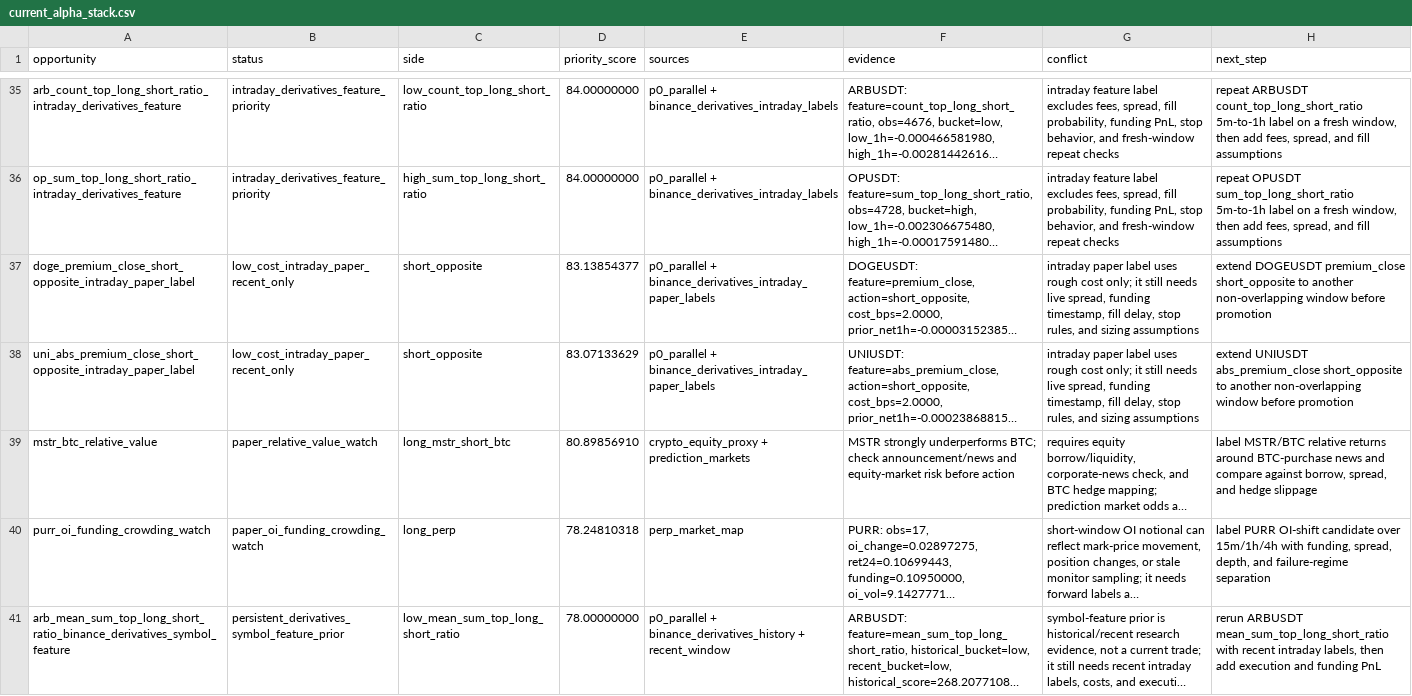
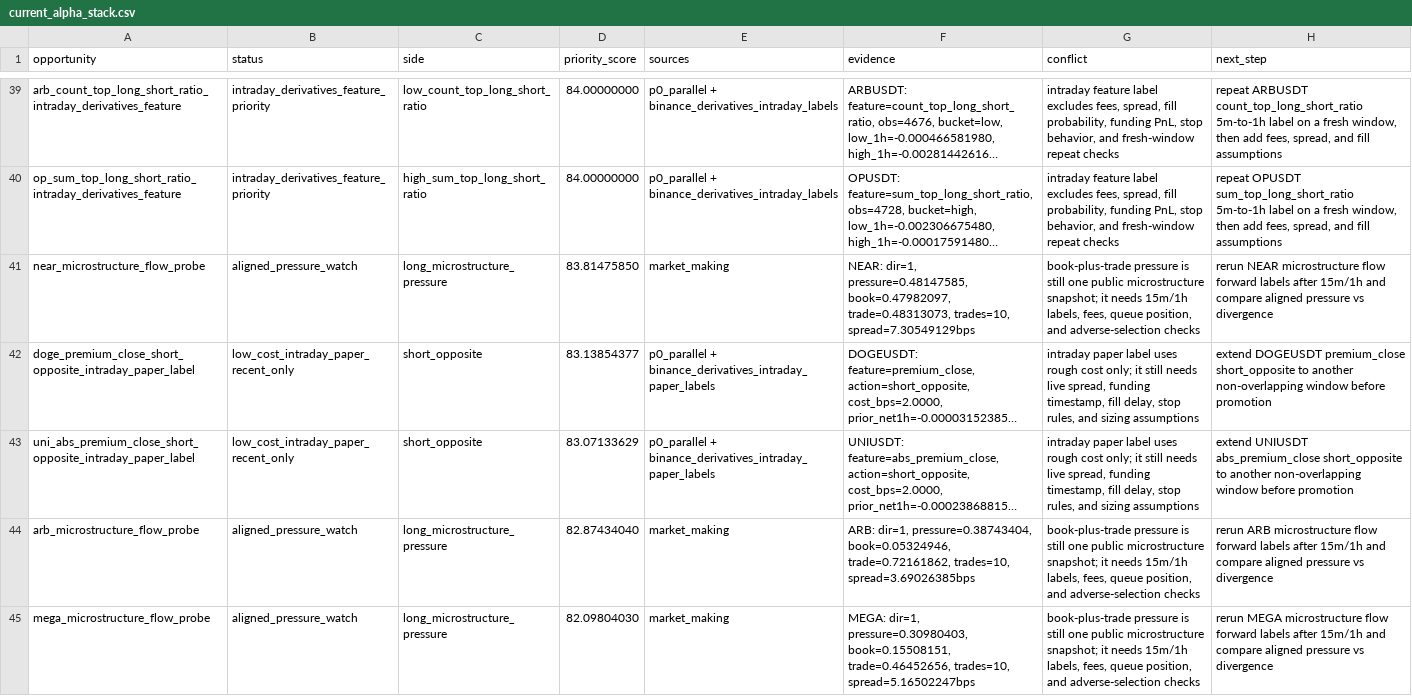
Before and after one commit to tomato414941/alpha-os, a CSV file: strategies/current_alpha_stack.csv, drawn as a sheet; only a part is shown, gaps mark what is left out; the shorter side is filled out with more unchanged rows; long unchanged cells end in …; the diff covers the shown part only; the diff names each change by its address in the sheet, - before the commit and + after, or states it on an @@ line.

Commit message:
strategy: surface microstructure flow candidates

```diff
--- a/strategies/current_alpha_stack.csv
+++ b/strategies/current_alpha_stack.csv
+row 41: near_microstructure_flow_probe | aligned_pressure_watch | long_microstructure_pressure | 83.81475850 | market_making | NEAR: dir=1, pressure=0.48147585, book=0.47982097, trade=0.48313073, trades=10, spread=7.30549129bps | book-plus-trade pressure is still one public microstructure snapshot; it needs 15m/1h labels, fees, queue position, and adverse-selection checks | rerun NEAR microstructure flow forward labels after 15m/1h and compare aligned pressure vs divergence
+row 44: arb_microstructure_flow_probe | aligned_pressure_watch | long_microstructure_pressure | 82.87434040 | market_making | ARB: dir=1, pressure=0.38743404, book=0.05324946, trade=0.72161862, trades=10, spread=3.69026385bps | book-plus-trade pressure is still one public microstructure snapshot; it needs 15m/1h labels, fees, queue position, and adverse-selection checks | rerun ARB microstructure flow forward labels after 15m/1h and compare aligned pressure vs divergence
+row 45: mega_microstructure_flow_probe | aligned_pressure_watch | long_microstructure_pressure | 82.09804030 | market_making | MEGA: dir=1, pressure=0.30980403, book=0.15508151, trade=0.46452656, trades=10, spread=5.16502247bps | book-plus-trade pressure is still one public microstructure snapshot; it needs 15m/1h labels, fees, queue position, and adverse-selection checks | rerun MEGA microstructure flow forward labels after 15m/1h and compare aligned pressure vs divergence
```
Also changed, not shown: 7 added rows elsewhere in this file, strategies/current_symbol_cluster_conflicts.csv, strategies/current_symbol_cluster_label_queue.csv, 10 other files.
